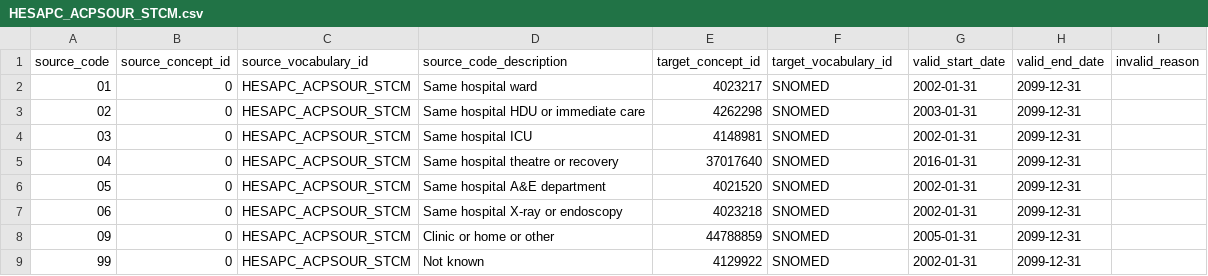
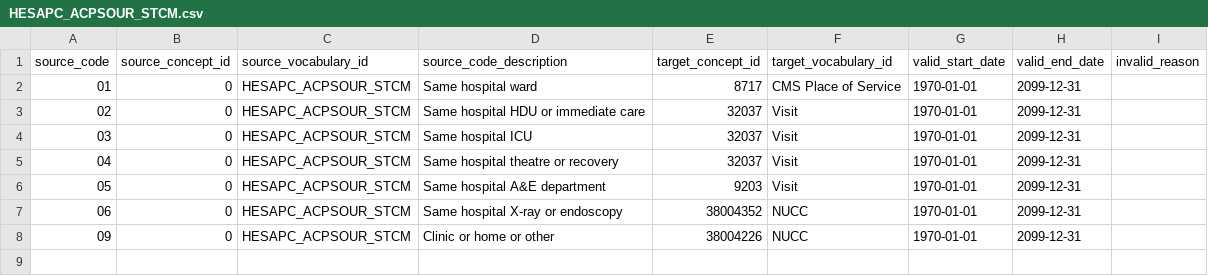
Before and after one commit to oxford-pharmacoepi/etl_ndorms, a CSV file: stcm/1-to-1/HESAPC_ACPSOUR_STCM.csv, drawn as a sheet.

Commit message:
Update HESAPC_ACPSOUR_STCM.csv

```diff
--- a/stcm/1-to-1/HESAPC_ACPSOUR_STCM.csv
+++ b/stcm/1-to-1/HESAPC_ACPSOUR_STCM.csv
@@ -1,9 +1,8 @@
 source_code,source_concept_id,source_vocabulary_id,source_code_description,target_concept_id,target_vocabulary_id,valid_start_date,valid_end_date,invalid_reason
-01,0,HESAPC_ACPSOUR_STCM,Same hospital ward,4023217,SNOMED,2002-01-31,2099-12-31,
-02,0,HESAPC_ACPSOUR_STCM,Same hospital HDU or immediate care,4262298,SNOMED,2003-01-31,2099-12-31,
-03,0,HESAPC_ACPSOUR_STCM,Same hospital ICU,4148981,SNOMED,2002-01-31,2099-12-31,
-04,0,HESAPC_ACPSOUR_STCM,Same hospital theatre or recovery,37017640,SNOMED,2016-01-31,2099-12-31,
-05,0,HESAPC_ACPSOUR_STCM,Same hospital A&E department,4021520,SNOMED,2002-01-31,2099-12-31,
-06,0,HESAPC_ACPSOUR_STCM,Same hospital X-ray or endoscopy,4023218,SNOMED,2002-01-31,2099-12-31,
-09,0,HESAPC_ACPSOUR_STCM,Clinic or home or other,44788859,SNOMED,2005-01-31,2099-12-31,
-99,0,HESAPC_ACPSOUR_STCM,Not known,4129922,SNOMED,2002-01-31,2099-12-31,
+01,0,HESAPC_ACPSOUR_STCM,Same hospital ward,8717,CMS Place of Service,1970-01-01,2099-12-31,
+02,0,HESAPC_ACPSOUR_STCM,Same hospital HDU or immediate care,32037,Visit,1970-01-01,2099-12-31,
+03,0,HESAPC_ACPSOUR_STCM,Same hospital ICU,32037,Visit,1970-01-01,2099-12-31,
+04,0,HESAPC_ACPSOUR_STCM,Same hospital theatre or recovery,32037,Visit,1970-01-01,2099-12-31,
+05,0,HESAPC_ACPSOUR_STCM,Same hospital A&E department,9203,Visit,1970-01-01,2099-12-31,
+06,0,HESAPC_ACPSOUR_STCM,Same hospital X-ray or endoscopy,38004352,NUCC,1970-01-01,2099-12-31,
+09,0,HESAPC_ACPSOUR_STCM,Clinic or home or other,38004226,NUCC,1970-01-01,2099-12-31,
```
